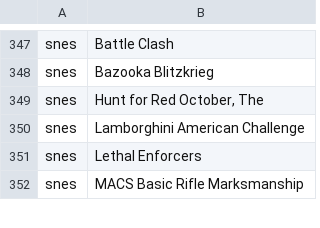
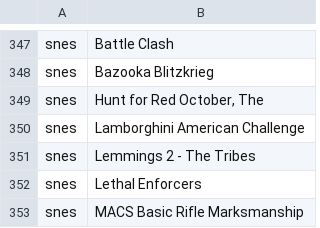
Before and after one commit to Retro-Devils/retrokit, a TSV file: config/emulationstation/collections/custom-Lightguns.tsv, drawn as a sheet; only a part is shown, gaps mark what is left out.

Commit message:
snes: Add missing lightgun game

```diff
--- a/config/emulationstation/collections/custom-Lightguns.tsv
+++ b/config/emulationstation/collections/custom-Lightguns.tsv
@@ -350,2 +350,3 @@ snes	Hunt for Red October, The
 snes	Lamborghini American Challenge
+snes	Lemmings 2 - The Tribes
 snes	Lethal Enforcers
```
